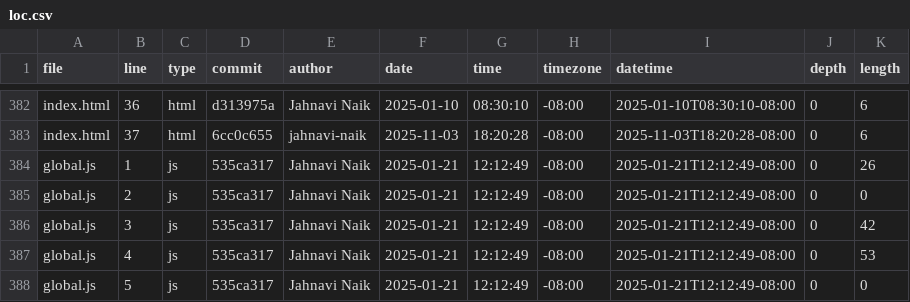
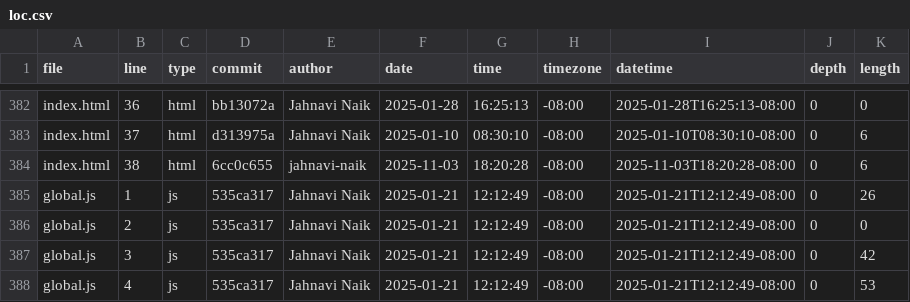
Before and after one commit to jahnavi-naik/portfolio, a CSV file: meta/loc.csv, drawn as a sheet; only a part is shown, gaps mark what is left out; the shorter side is filled out with more unchanged rows; the diff covers the shown part only; the diff names each change by its address in the sheet, - before the commit and + after, or states it on an @@ line.

```diff
--- a/meta/loc.csv
+++ b/meta/loc.csv
-D382 (commit): d313975a
+D382 (commit): bb13072a
-F382 (date): 2025-01-10
+F382 (date): 2025-01-28
-G382 (time): 08:30:10
+G382 (time): 16:25:13
-I382 (datetime): 2025-01-10T08:30:10-08:00
+I382 (datetime): 2025-01-28T16:25:13-08:00
-K382 (length): 6
+K382 (length): 0
-D383 (commit): 6cc0c655
+D383 (commit): d313975a
-E383 (author): jahnavi-naik
+E383 (author): Jahnavi Naik
-F383 (date): 2025-11-03
+F383 (date): 2025-01-10
-G383 (time): 18:20:28
+G383 (time): 08:30:10
-I383 (datetime): 2025-11-03T18:20:28-08:00
+I383 (datetime): 2025-01-10T08:30:10-08:00
+row 384: index.html | 38 | html | 6cc0c655 | jahnavi-naik | 2025-11-03 | 18:20:28 | -08:00 | 2025-11-03T18:20:28-08:00 | 0 | 6
```
Also changed, not shown: 29 edited cells elsewhere in this file.
